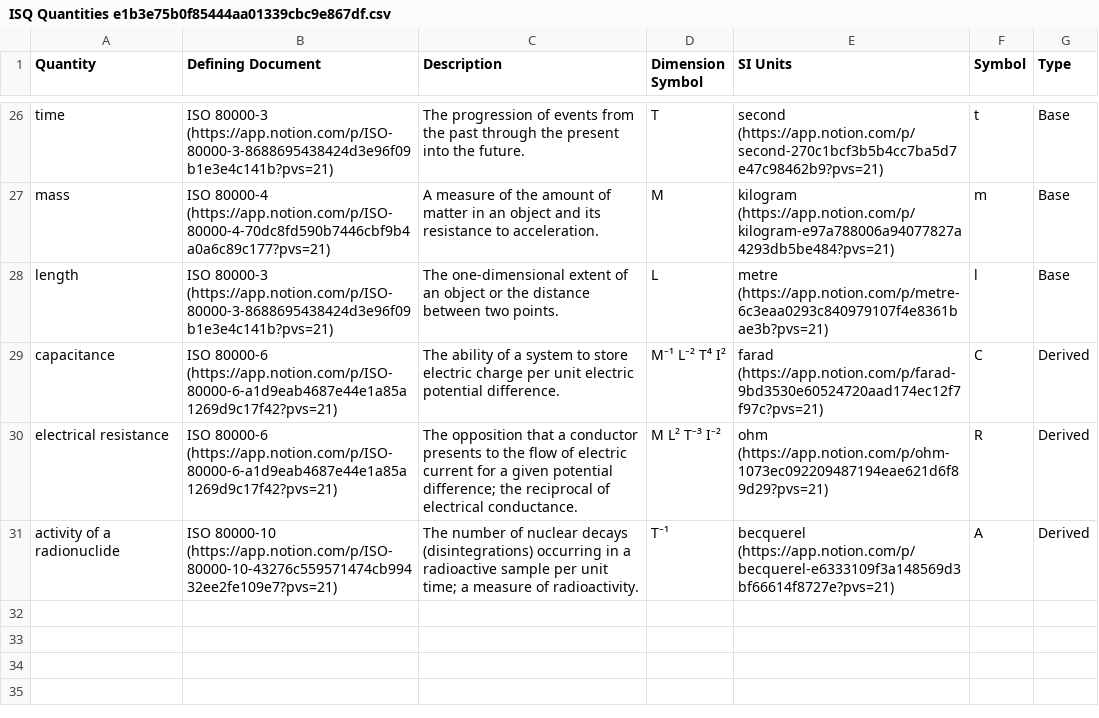
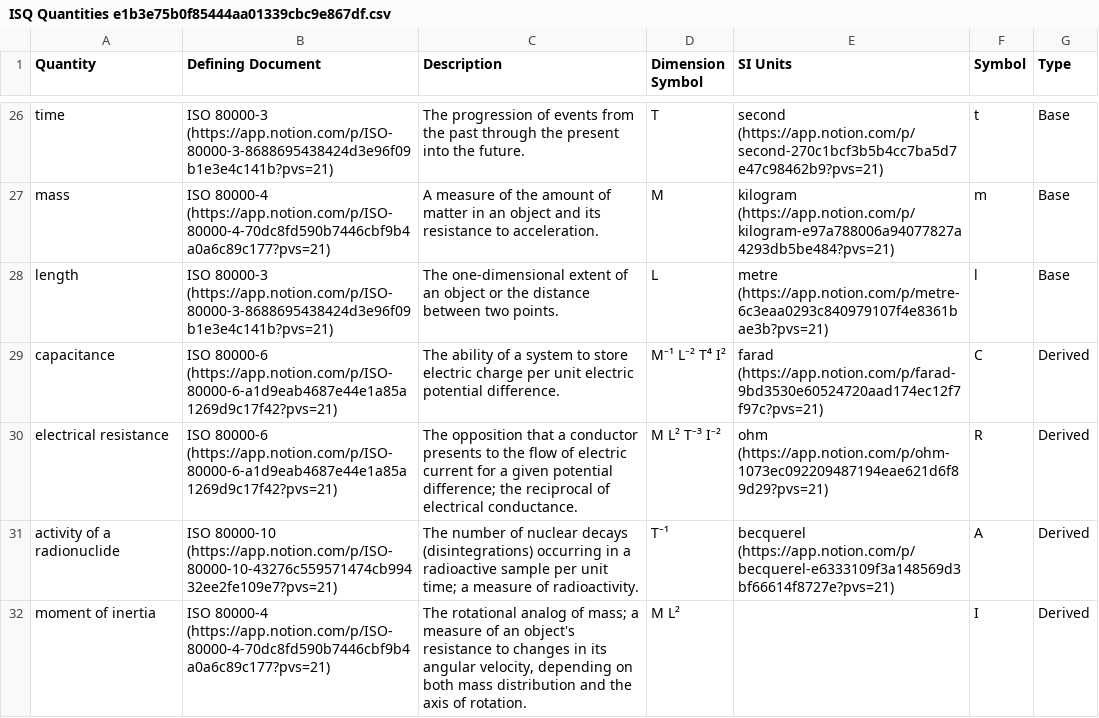
Before and after one commit to jsjuni/IsqSiLibrary.jl, a CSV file: resource/ISQ & SI Reference/ISQ Quantities e1b3e75b0f85444aa01339cbc9e867df.csv, drawn as a sheet; only a part is shown, gaps mark what is left out; the diff names each change by its address in the sheet, - before the commit and + after, or states it on an @@ line.

Commit message:
moment of inertia quantity added

```diff
--- a/resource/ISQ & SI Reference/ISQ Quantities e1b3e75b0f85444aa01339cbc9e867df.csv
+++ b/resource/ISQ & SI Reference/ISQ Quantities e1b3e75b0f85444aa01339cbc9e867df.csv
+row 32: moment of inertia | ISO 80000-4 (https://app.notion.com/p/ISO-80000-4-70dc8fd590b7446cbf9b4a0a6c89c177?pvs=21) | The rotational analog of mass; a measure of an object's resistance to changes in its angular velocity, depending on both mass distribution and the axis of rotation. | M L² |  | I | Derived
```
Also changed, not shown: resource/ISQ & SI Reference/ISQ Quantities e1b3e75b0f85444aa01339cbc9e867df_all.csv.
